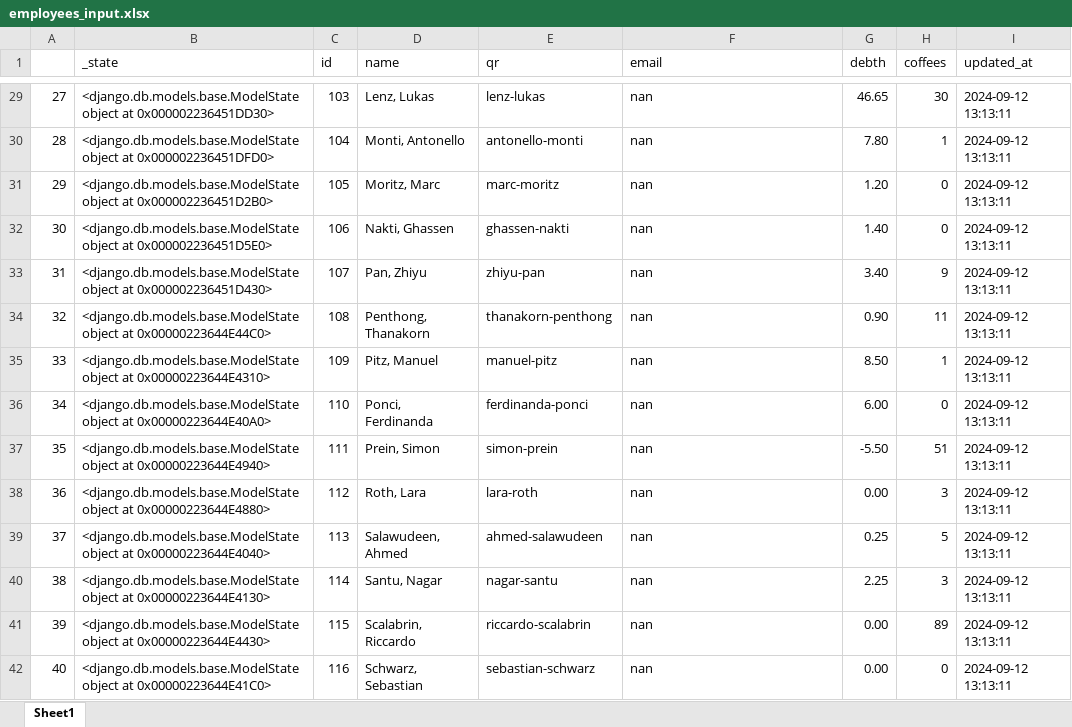
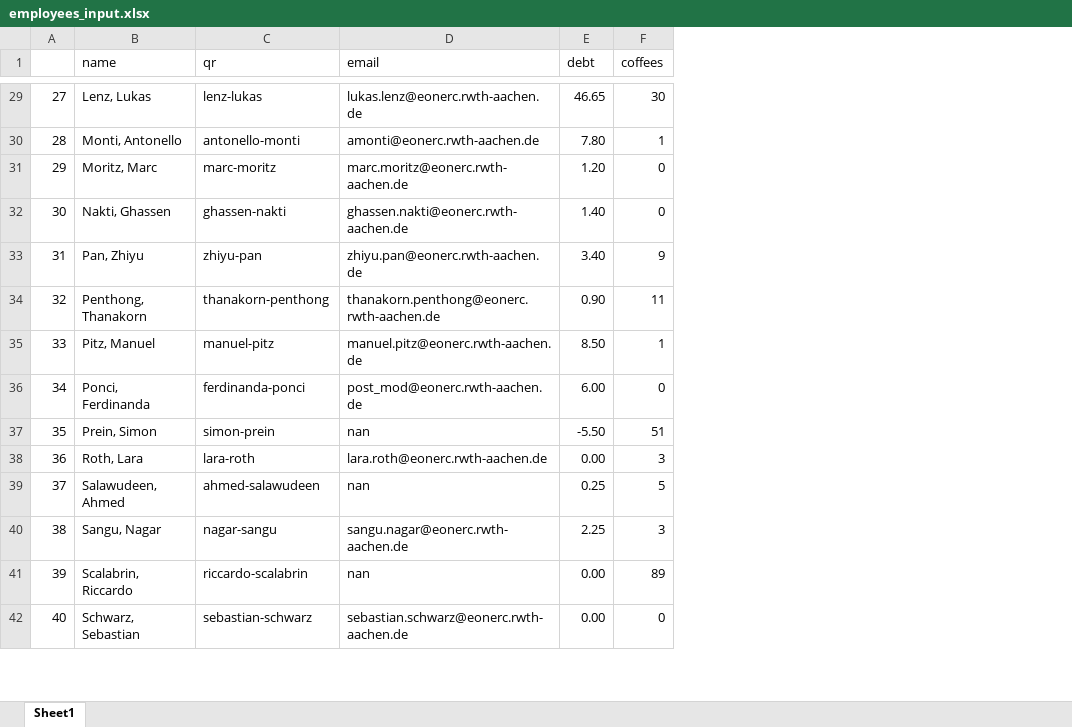
Before and after one commit to UniqueGithubUsername/acs-coffee, an Excel workbook: acs_coffee_management/employees_input.xlsx, sheet Sheet1, drawn as a sheet; only a part is shown, gaps mark what is left out; values as stored, in another font and other column widths than the file's, no cell formats; removed rows and columns are numbered as before the commit, all else as after; the diff covers the shown part only; the diff names each change by its address in the sheet, - before the commit and + after, or states it on an @@ line.

```diff
--- a/acs_coffee_management/employees_input.xlsx (sheet Sheet1)
+++ b/acs_coffee_management/employees_input.xlsx (sheet Sheet1)
-column B (_state), rows 29-42: <django.db.models.base.ModelState object at 0x000002236451DD30> | <django.db.models.base.ModelState object at 0x000002236451DFD0> | <django.db.models.base.ModelState object at 0x000002236451D2B0> | <django.db.models.base.ModelState object at 0x000002236451D5E0> | <django.db.models.base.ModelState object at 0x000002236451D430> | <django.db.models.base.ModelState object at 0x00000223644E44C0> | <django.db.models.base.ModelState object at 0x00000223644E4310> | <django.db.models.base.ModelState object at 0x00000223644E40A0> | <django.db.models.base.ModelState object at 0x00000223644E4940> | <django.db.models.base.ModelState object at 0x00000223644E4880> | <django.db.models.base.ModelState object at 0x00000223644E4040> | <django.db.models.base.ModelState object at 0x00000223644E4130> | <django.db.models.base.ModelState object at 0x00000223644E4430> | <django.db.models.base.ModelState object at 0x00000223644E41C0>
-column C (id), rows 29-42: 103 | 104 | 105 | 106 | 107 | 108 | 109 | 110 | 111 | 112 | 113 | 114 | 115 | 116
-column I (updated_at), rows 29-42: all 2024-09-12 13:13:11
-E1: debth
+E1: debt
-D29 (email): nan
+D29 (email): lukas.lenz@eonerc.rwth-aachen.de
-D30 (email): nan
+D30 (email): amonti@eonerc.rwth-aachen.de
-D31 (email): nan
+D31 (email): marc.moritz@eonerc.rwth-aachen.de
-D32 (email): nan
+D32 (email): ghassen.nakti@eonerc.rwth-aachen.de
-D33 (email): nan
+D33 (email): zhiyu.pan@eonerc.rwth-aachen.de
-D34 (email): nan
+D34 (email): thanakorn.penthong@eonerc.rwth-aachen.de
-D35 (email): nan
+D35 (email): manuel.pitz@eonerc.rwth-aachen.de
-D36 (email): nan
+D36 (email): post_mod@eonerc.rwth-aachen.de
-D38 (email): nan
+D38 (email): lara.roth@eonerc.rwth-aachen.de
-B40 (name): Santu, Nagar
+B40 (name): Sangu, Nagar
-C40 (qr): nagar-santu
+C40 (qr): nagar-sangu
-D40 (email): nan
+D40 (email): sangu.nagar@eonerc.rwth-aachen.de
-D42 (email): nan
+D42 (email): sebastian.schwarz@eonerc.rwth-aachen.de
```
Also changed, not shown: 27 edited cells elsewhere in this sheet, cell formats, 42 other files.
